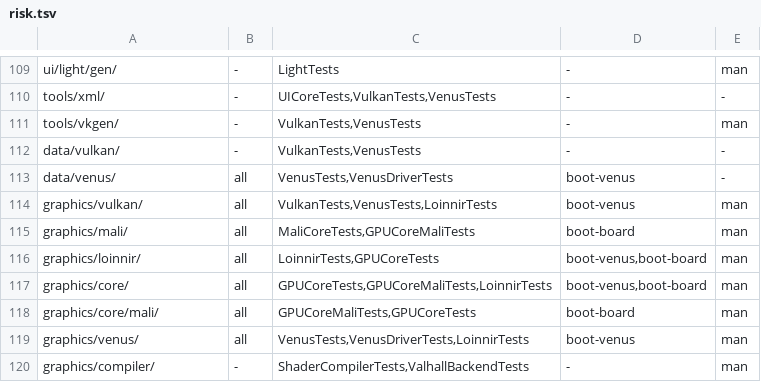
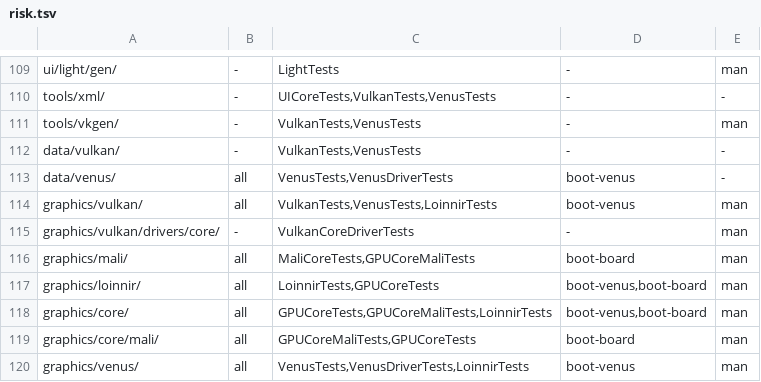
Before and after one commit to JamesKane/VectraOS, a TSV file: docs/risk.tsv, drawn as a sheet; only a part is shown, gaps mark what is left out; the shorter side is filled out with more unchanged rows; the diff names each change by its address in the sheet, - before the commit and + after, or states it on an @@ line.

```diff
--- a/docs/risk.tsv
+++ b/docs/risk.tsv
+row 115: graphics/vulkan/drivers/core/ | - | VulkanCoreDriverTests | - | man
```
Also changed, not shown: 12 other files.
